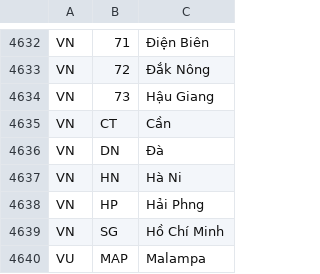
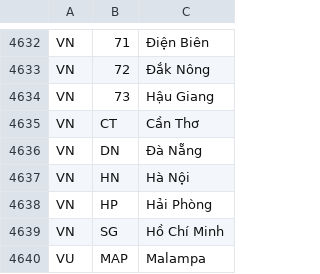
Before and after one commit to datasets/un-locode, a CSV file: data/subdivision-codes.csv, drawn as a sheet; only a part is shown, gaps mark what is left out.

Commit message:
Update subdivision-codes.csv revise Vietnamese characters

```diff
--- a/data/subdivision-codes.csv
+++ b/data/subdivision-codes.csv
@@ -4642,6 +4642,6 @@ VN,72,Đắk Nông
 VN,73,Hậu Giang
-VN,CT,Cần
-VN,DN,Đà
-VN,HN,Hà Ni
-VN,HP,Hải Phng
+VN,CT,Cần Thơ
+VN,DN,Đà Nẵng
+VN,HN,Hà Nội
+VN,HP,Hải Phòng
 VN,SG,Hồ Chí Minh
```
